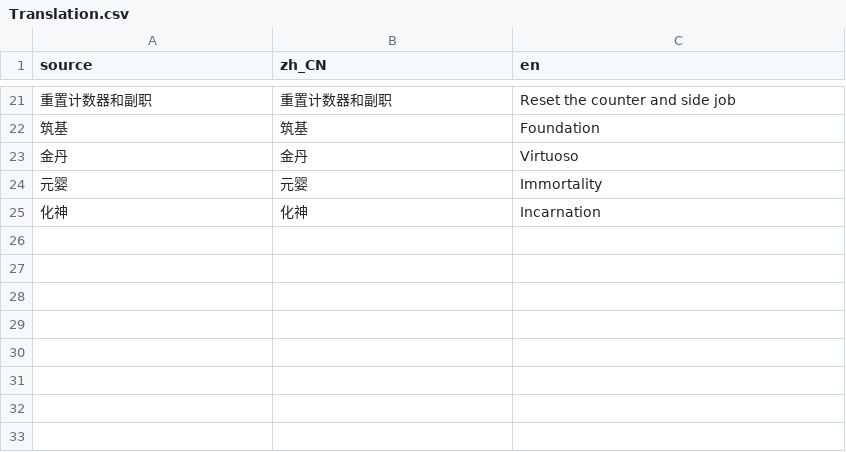
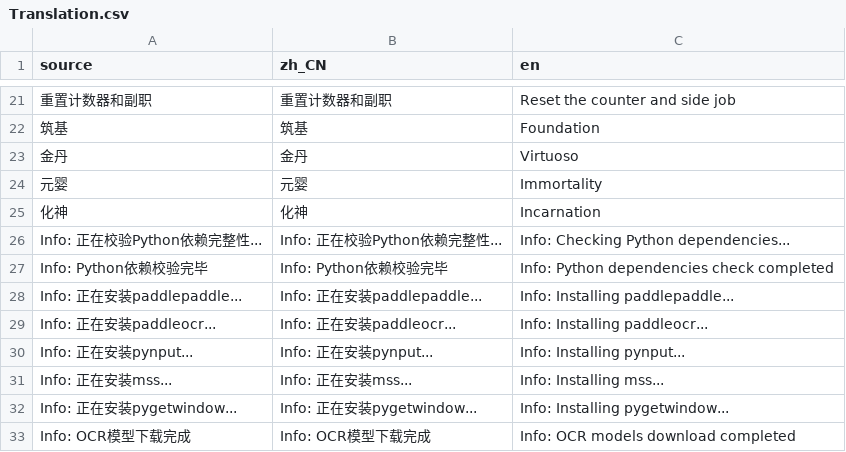
Before and after one commit to Teraen/YiXianMemo-godot, a CSV file: Localization/Translation.csv, drawn as a sheet; only a part is shown, gaps mark what is left out; the diff names each change by its address in the sheet, - before the commit and + after, or states it on an @@ line.

Commit message:
translation

```diff
--- a/Localization/Translation.csv
+++ b/Localization/Translation.csv
+row 26: Info: 正在校验Python依赖完整性... | Info: 正在校验Python依赖完整性... | Info: Checking Python dependencies...
+row 27: Info: Python依赖校验完毕 | Info: Python依赖校验完毕 | Info: Python dependencies check completed
+row 28: Info: 正在安装paddlepaddle... | Info: 正在安装paddlepaddle... | Info: Installing paddlepaddle...
+row 29: Info: 正在安装paddleocr... | Info: 正在安装paddleocr... | Info: Installing paddleocr...
+row 30: Info: 正在安装pynput... | Info: 正在安装pynput... | Info: Installing pynput...
+row 31: Info: 正在安装mss... | Info: 正在安装mss... | Info: Installing mss...
+row 32: Info: 正在安装pygetwindow... | Info: 正在安装pygetwindow... | Info: Installing pygetwindow...
+row 33: Info: OCR模型下载完成 | Info: OCR模型下载完成 | Info: OCR models download completed
```
Also changed, not shown: 3 other files.
